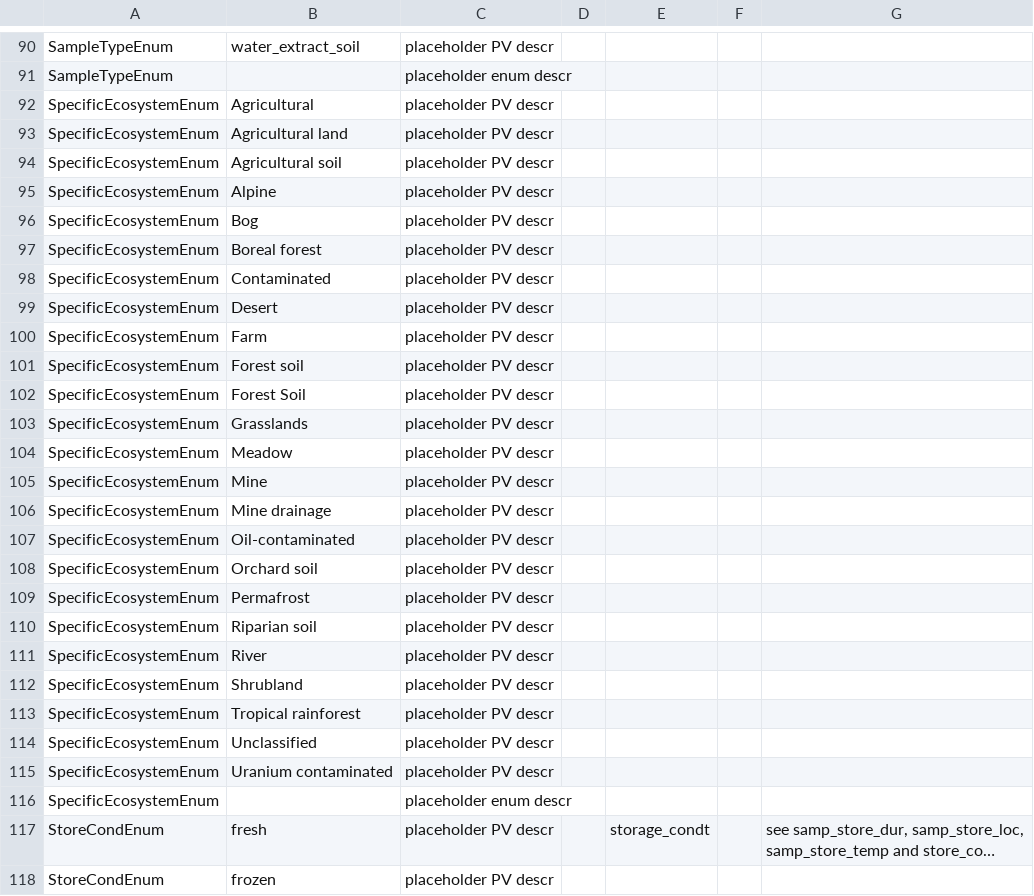
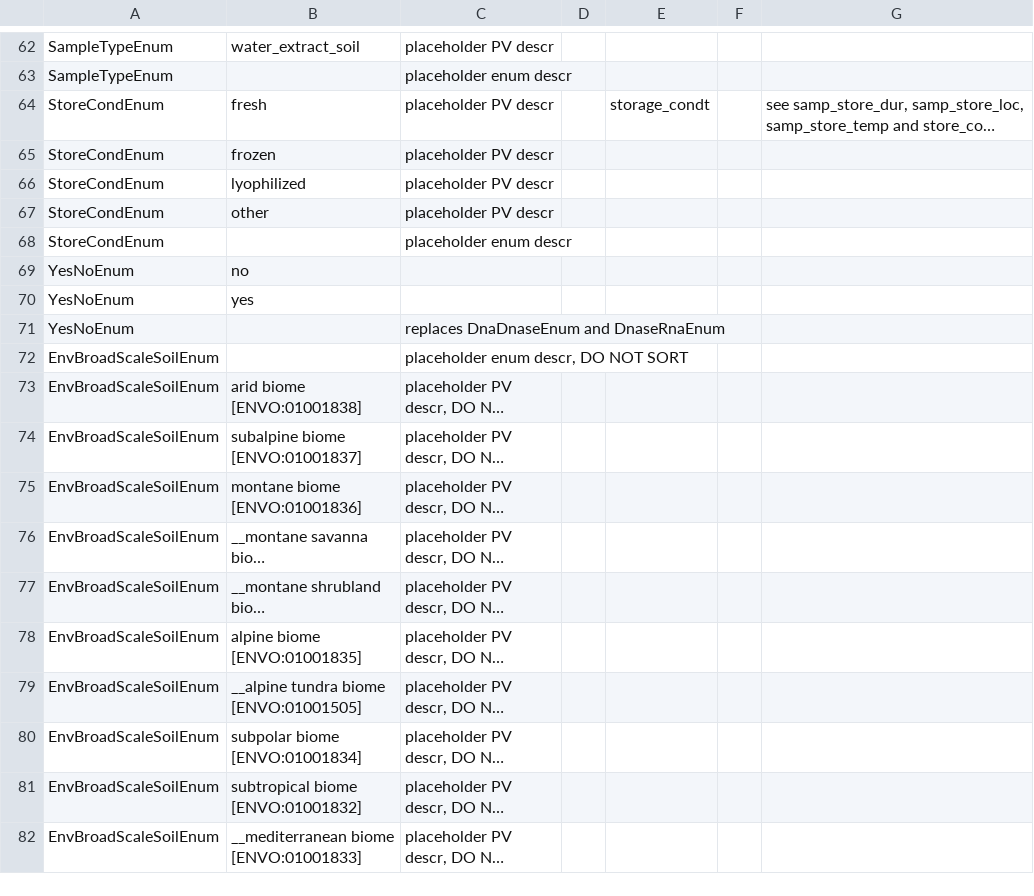
Before and after one commit to microbiomedata/submission-schema, a TSV file: schemasheets/tsv_in/enums.tsv, drawn as a sheet; only a part is shown, gaps mark what is left out; the shorter side is filled out with more unchanged rows; long unchanged cells end in …; the diff covers the shown part only; the diff names each change by its address in the sheet, - before the commit and + after, or states it on an @@ line.

Commit message:
Remove hardcoded enums and update ranges with new enum names

```diff
--- a/schemasheets/tsv_in/enums.tsv
+++ b/schemasheets/tsv_in/enums.tsv
-row 92: SpecificEcosystemEnum | Agricultural | placeholder PV descr
-row 93: SpecificEcosystemEnum | Agricultural land | placeholder PV descr
-row 94: SpecificEcosystemEnum | Agricultural soil | placeholder PV descr
-row 95: SpecificEcosystemEnum | Alpine | placeholder PV descr
-row 96: SpecificEcosystemEnum | Bog | placeholder PV descr
-row 97: SpecificEcosystemEnum | Boreal forest | placeholder PV descr
-row 98: SpecificEcosystemEnum | Contaminated | placeholder PV descr
-row 99: SpecificEcosystemEnum | Desert | placeholder PV descr
-row 100: SpecificEcosystemEnum | Farm | placeholder PV descr
-row 101: SpecificEcosystemEnum | Forest soil | placeholder PV descr
-row 102: SpecificEcosystemEnum | Forest Soil | placeholder PV descr
-row 103: SpecificEcosystemEnum | Grasslands | placeholder PV descr
-row 104: SpecificEcosystemEnum | Meadow | placeholder PV descr
-row 105: SpecificEcosystemEnum | Mine | placeholder PV descr
-row 106: SpecificEcosystemEnum | Mine drainage | placeholder PV descr
-row 107: SpecificEcosystemEnum | Oil-contaminated | placeholder PV descr
-row 108: SpecificEcosystemEnum | Orchard soil | placeholder PV descr
-row 109: SpecificEcosystemEnum | Permafrost | placeholder PV descr
-row 110: SpecificEcosystemEnum | Riparian soil | placeholder PV descr
-row 111: SpecificEcosystemEnum | River | placeholder PV descr
-row 112: SpecificEcosystemEnum | Shrubland | placeholder PV descr
-row 113: SpecificEcosystemEnum | Tropical rainforest | placeholder PV descr
-row 114: SpecificEcosystemEnum | Unclassified | placeholder PV descr
-row 115: SpecificEcosystemEnum | Uranium contaminated | placeholder PV descr
-row 116: SpecificEcosystemEnum |  | placeholder enum descr
```
Also changed, not shown: 28 removed rows elsewhere in this file, sheets_and_friends/tsv_in/modifications_long.tsv.
